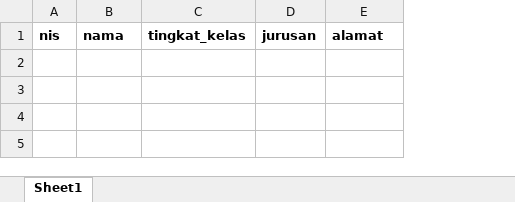
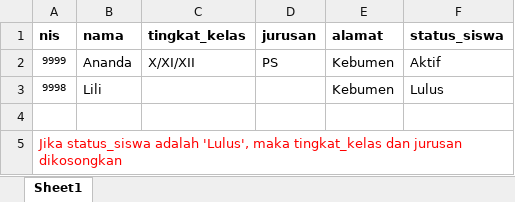
Before and after one commit to nadenggan/web_basada_, an Excel workbook: public/template_data_siswa.xlsx, sheet Sheet1, drawn as a sheet; values as stored, in another font and other column widths than the file's, no borders; the diff names each change by its address in the sheet, - before the commit and + after, or states it on an @@ line.

```diff
--- a/public/template_data_siswa.xlsx (sheet Sheet1)
+++ b/public/template_data_siswa.xlsx (sheet Sheet1)
+column F (status_siswa), empty
+row 2: 9999 | Ananda | X/XI/XII | PS | Kebumen | Aktif
+row 3: 9998 | Lili |  |  | Kebumen | Lulus
+row 4: (empty)
+row 5: Jika status_siswa adalah 'Lulus', maka tingkat_kelas dan jurusan dikosongkan
```
Also changed, not shown: public/template_pembayaran.xlsx, 2 other files.
